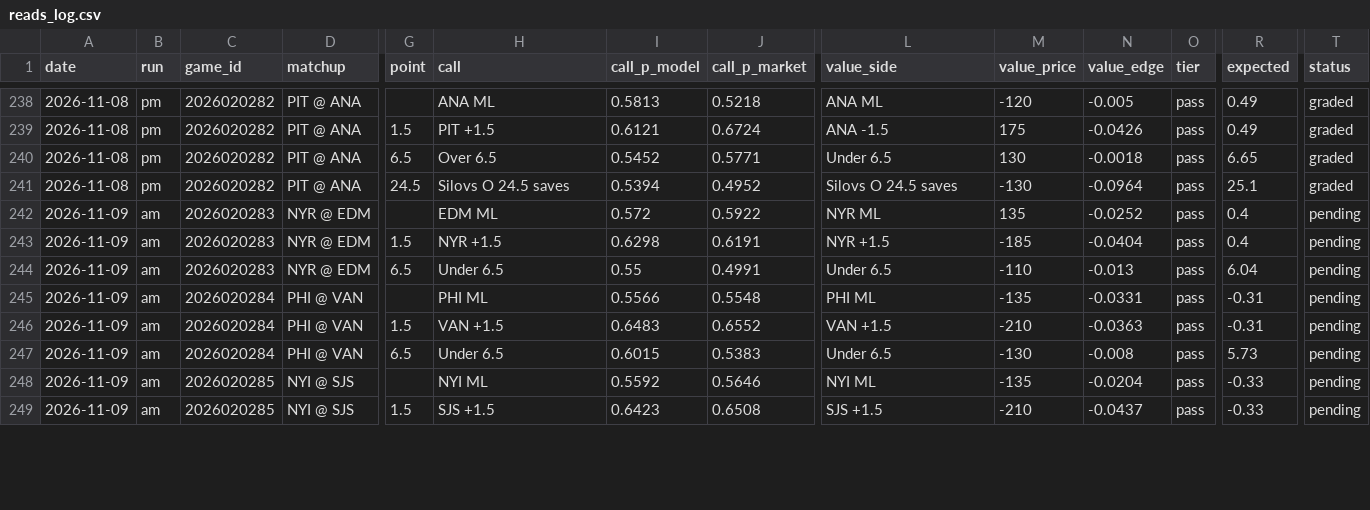
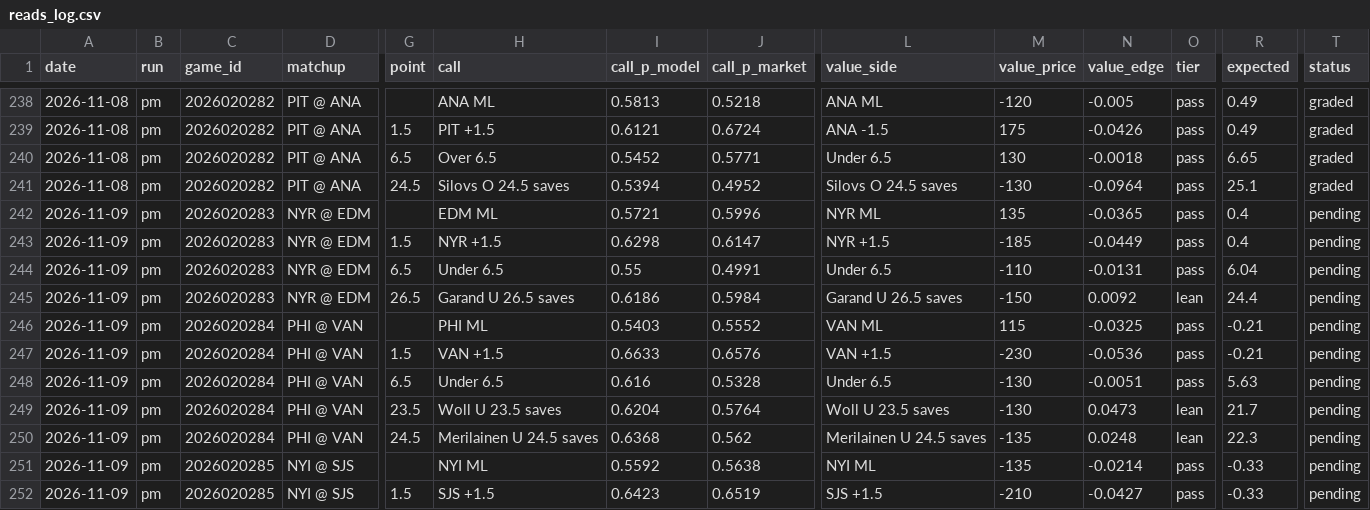
Before and after one commit to jeffreymschuh-collab/nhl-model, a CSV file: results/reads_log.csv, drawn as a sheet; only a part is shown, gaps mark what is left out; addresses are those after the commit; rows hold the shown columns only; the diff covers the shown part only; the diff names each change by its address in the sheet, - before the commit and + after, or states it on an @@ line.

```diff
--- a/results/reads_log.csv
+++ b/results/reads_log.csv
-B242:B244 (run): am
+B242:B244 (run): pm
-I242 (call_p_model): 0.572
+I242 (call_p_model): 0.5721
-J242 (call_p_market): 0.5922
+J242 (call_p_market): 0.5996
-N242 (value_edge): -0.0252
+N242 (value_edge): -0.0365
-J243 (call_p_market): 0.6191
+J243 (call_p_market): 0.6147
-N243 (value_edge): -0.0404
+N243 (value_edge): -0.0449
-N244 (value_edge): -0.013
+N244 (value_edge): -0.0131
+row 245: 2026-11-09 | pm | 2026020283 | NYR @ EDM | 26.5 | Garand U 26.5 saves | 0.6186 | 0.5984 | Garand U 26.5 saves | -150 | 0.0092 | lean | 24.4 | pending
-B246:B248 (run): am
+B246:B248 (run): pm
-I246 (call_p_model): 0.5566
+I246 (call_p_model): 0.5403
-J246 (call_p_market): 0.5548
+J246 (call_p_market): 0.5552
-L246 (value_side): PHI ML
+L246 (value_side): VAN ML
-M246 (value_price): -135
+M246 (value_price): 115
-N246 (value_edge): -0.0331
+N246 (value_edge): -0.0325
-R246:R247 (expected): -0.31
+R246:R247 (expected): -0.21
-I247 (call_p_model): 0.6483
+I247 (call_p_model): 0.6633
-J247 (call_p_market): 0.6552
+J247 (call_p_market): 0.6576
-M247 (value_price): -210
+M247 (value_price): -230
-N247 (value_edge): -0.0363
+N247 (value_edge): -0.0536
-I248 (call_p_model): 0.6015
+I248 (call_p_model): 0.616
-J248 (call_p_market): 0.5383
+J248 (call_p_market): 0.5328
-N248 (value_edge): -0.008
+N248 (value_edge): -0.0051
-R248 (expected): 5.73
+R248 (expected): 5.63
+row 249: 2026-11-09 | pm | 2026020284 | PHI @ VAN | 23.5 | Woll U 23.5 saves | 0.6204 | 0.5764 | Woll U 23.5 saves | -130 | 0.0473 | lean | 21.7 | pending
+row 250: 2026-11-09 | pm | 2026020284 | PHI @ VAN | 24.5 | Merilainen U 24.5 saves | 0.6368 | 0.562 | Merilainen U 24.5 saves | -135 | 0.0248 | lean | 22.3 | pending
-B251:B252 (run): am
+B251:B252 (run): pm
-J251 (call_p_market): 0.5646
+J251 (call_p_market): 0.5638
-N251 (value_edge): -0.0204
+N251 (value_edge): -0.0214
-J252 (call_p_market): 0.6508
+J252 (call_p_market): 0.6519
-N252 (value_edge): -0.0437
+N252 (value_edge): -0.0427
```
Also changed, not shown: 2 added rows and 4 edited cells elsewhere in this file, data/games.csv, 10 other files.
